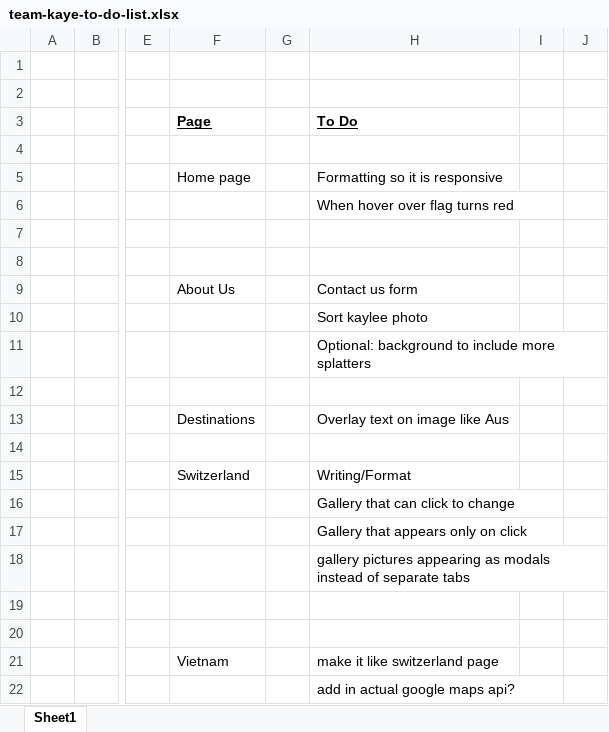
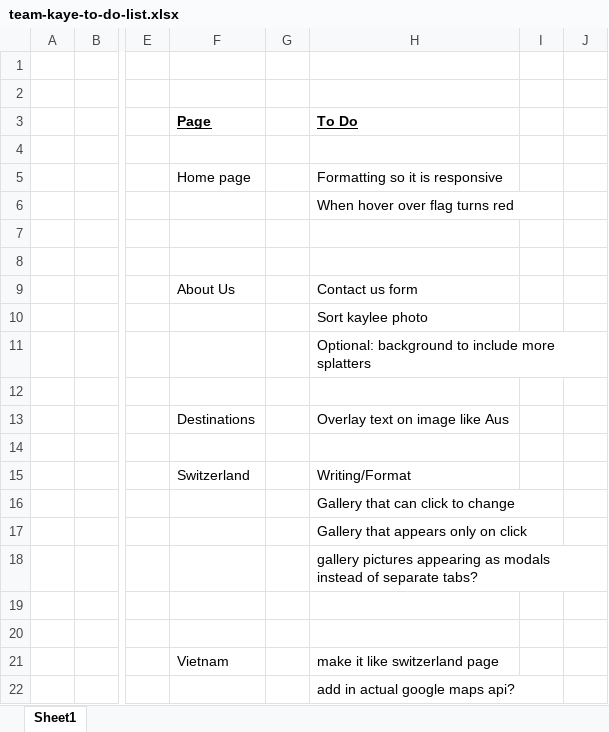
Before and after one commit to shefcodefirstgirls/team-kaye, an Excel workbook: team-kaye-to-do-list.xlsx, sheet Sheet1, drawn as a sheet; only a part is shown, gaps mark what is left out; values as stored, in another font and other column widths than the file's, no borders; the diff names each change by its address in the sheet, - before the commit and + after, or states it on an @@ line.

Commit message:
updated to do list

```diff
--- a/team-kaye-to-do-list.xlsx (sheet Sheet1)
+++ b/team-kaye-to-do-list.xlsx (sheet Sheet1)
-H18 (To Do): …of separate tabs
+H18 (To Do): …of separate tabs?
```
